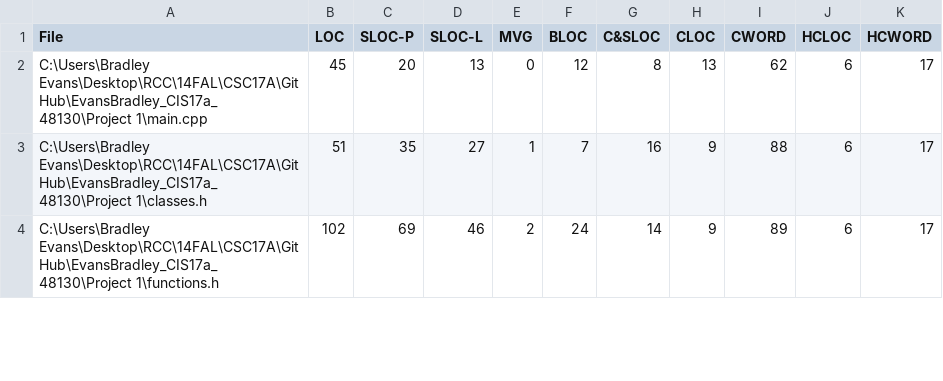
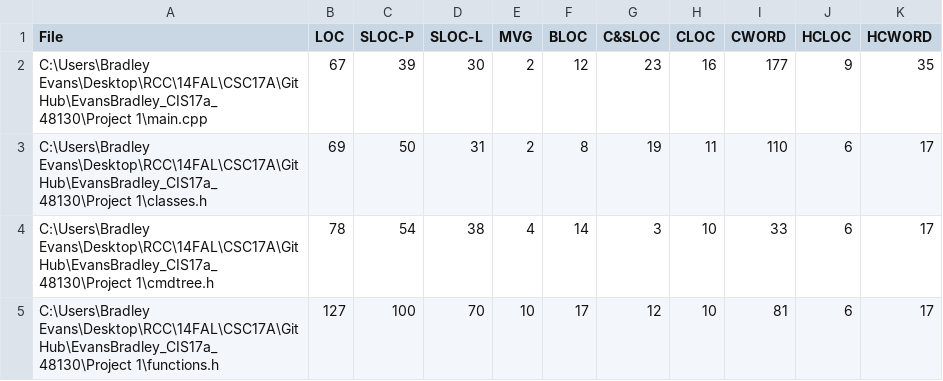
Before and after one commit to bradley-evans/EvansBradley_CIS17a_48130, a CSV file: Project 1/LocMetricsFiles.csv, drawn as a sheet; only a part is shown; the diff covers the shown part only.

```diff
--- a/Project 1/LocMetricsFiles.csv
+++ b/Project 1/LocMetricsFiles.csv
@@ -1,4 +1,5 @@
 File,LOC,SLOC-P,SLOC-L,MVG,BLOC,C&SLOC,CLOC,CWORD,HCLOC,HCWORD
-C:\Users\Bradley Evans\Desktop\RCC\14FAL\CSC17A\GitHub\EvansBradley_CIS17a_48130\Project 1\main.cpp,45,20,13,0,12,8,13,62,6,17
-C:\Users\Bradley Evans\Desktop\RCC\14FAL\CSC17A\GitHub\EvansBradley_CIS17a_48130\Project 1\classes.h,51,35,27,1,7,16,9,88,6,17
-C:\Users\Bradley Evans\Desktop\RCC\14FAL\CSC17A\GitHub\EvansBradley_CIS17a_48130\Project 1\functions.h,102,69,46,2,24,14,9,89,6,17
+C:\Users\Bradley Evans\Desktop\RCC\14FAL\CSC17A\GitHub\EvansBradley_CIS17a_48130\Project 1\main.cpp,67,39,30,2,12,23,16,177,9,35
+C:\Users\Bradley Evans\Desktop\RCC\14FAL\CSC17A\GitHub\EvansBradley_CIS17a_48130\Project 1\classes.h,69,50,31,2,8,19,11,110,6,17
+C:\Users\Bradley Evans\Desktop\RCC\14FAL\CSC17A\GitHub\EvansBradley_CIS17a_48130\Project 1\cmdtree.h,78,54,38,4,14,3,10,33,6,17
+C:\Users\Bradley Evans\Desktop\RCC\14FAL\CSC17A\GitHub\EvansBradley_CIS17a_48130\Project 1\functions.h,127,100,70,10,17,12,10,81,6,17
```
Also changed, not shown: 16 edited cells elsewhere in this file, Project 1/LocMetricsCommentWords.csv, Project 1/LocMetricsFolders.csv, 10 other files.
